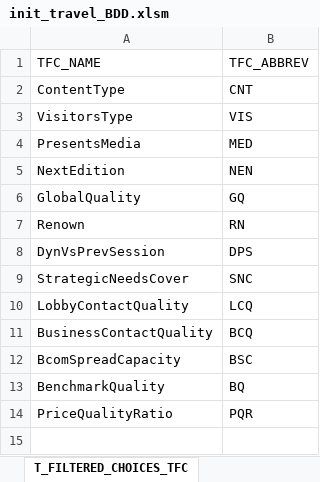
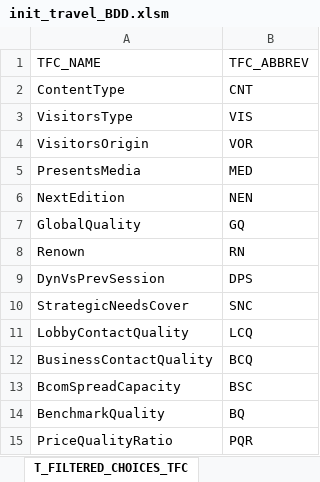
Before and after one commit to betobd/beto, an Excel workbook: datas/init_travel_BDD.xlsm, sheet T_FILTERED_CHOICES_TFC, drawn as a sheet; values as stored, in another font and other column widths than the file's, no borders; the diff names each change by its address in the sheet, - before the commit and + after, or states it on an @@ line.

Commit message:
Add VisitorsOrigin type

```diff
--- a/datas/init_travel_BDD.xlsm (sheet T_FILTERED_CHOICES_TFC)
+++ b/datas/init_travel_BDD.xlsm (sheet T_FILTERED_CHOICES_TFC)
+row 4: VisitorsOrigin | VOR
```
Also changed, not shown: sheet call add_report_choices.
